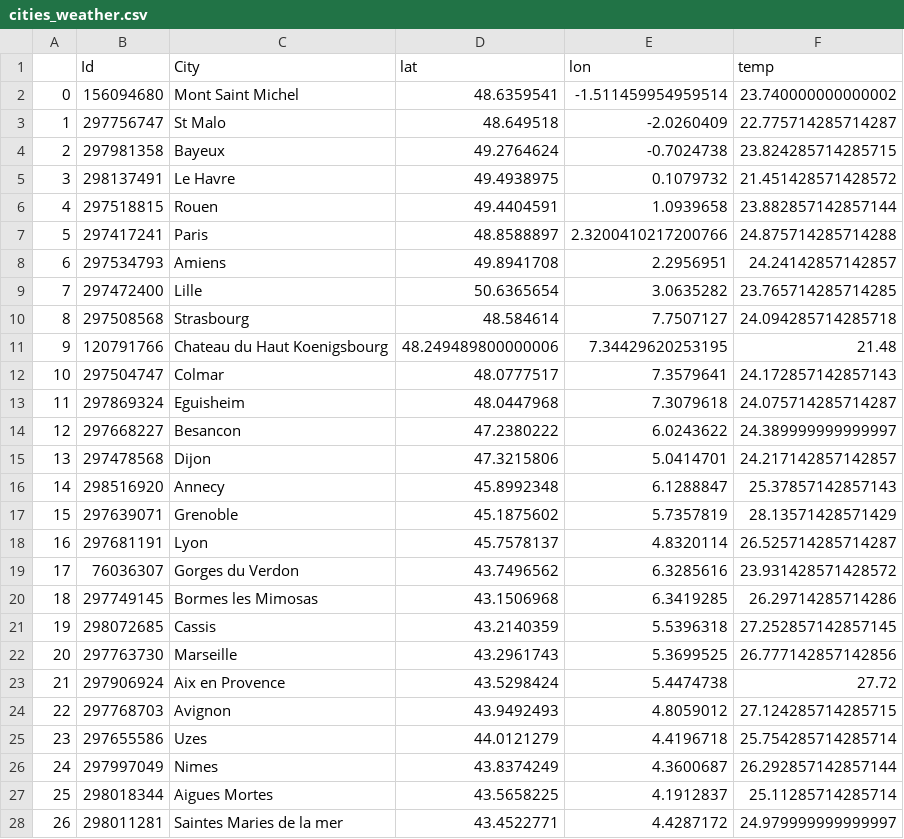
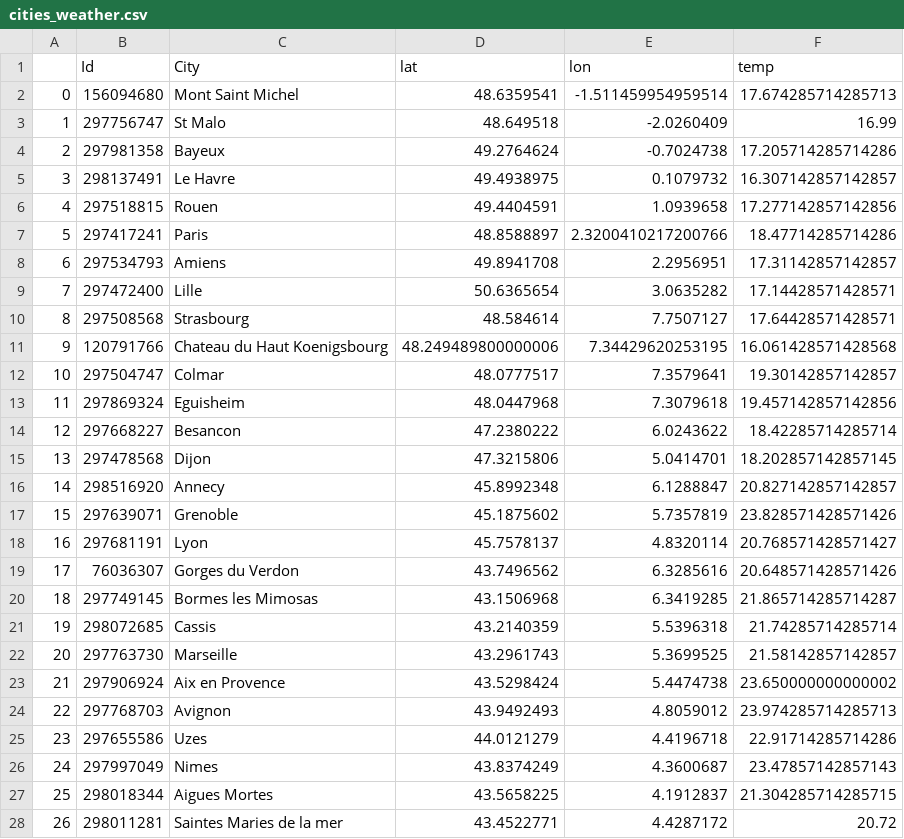
Before and after one commit to Stylomines/Plan_your_trip_with_Kayak, a CSV file: cities_weather.csv, drawn as a sheet; only a part is shown; the diff covers the shown part only.

```diff
--- a/cities_weather.csv
+++ b/cities_weather.csv
@@ -1,28 +1,28 @@
 ,Id,City,lat,lon,temp
-0,156094680,Mont Saint Michel,48.6359541,-1.511459954959514,23.740000000000002
-1,297756747,St Malo,48.649518,-2.0260409,22.775714285714287
-2,297981358,Bayeux,49.2764624,-0.7024738,23.824285714285715
-3,298137491,Le Havre,49.4938975,0.1079732,21.451428571428572
-4,297518815,Rouen,49.4404591,1.0939658,23.882857142857144
-5,297417241,Paris,48.8588897,2.3200410217200766,24.875714285714288
-6,297534793,Amiens,49.8941708,2.2956951,24.24142857142857
-7,297472400,Lille,50.6365654,3.0635282,23.765714285714285
-8,297508568,Strasbourg,48.584614,7.7507127,24.094285714285718
-9,120791766,Chateau du Haut Koenigsbourg,48.249489800000006,7.34429620253195,21.48
-10,297504747,Colmar,48.0777517,7.3579641,24.172857142857143
-11,297869324,Eguisheim,48.0447968,7.3079618,24.075714285714287
-12,297668227,Besancon,47.2380222,6.0243622,24.389999999999997
-13,297478568,Dijon,47.3215806,5.0414701,24.217142857142857
-14,298516920,Annecy,45.8992348,6.1288847,25.37857142857143
-15,297639071,Grenoble,45.1875602,5.7357819,28.13571428571429
-16,297681191,Lyon,45.7578137,4.8320114,26.525714285714287
-17,76036307,Gorges du Verdon,43.7496562,6.3285616,23.931428571428572
-18,297749145,Bormes les Mimosas,43.1506968,6.3419285,26.29714285714286
-19,298072685,Cassis,43.2140359,5.5396318,27.252857142857145
-20,297763730,Marseille,43.2961743,5.3699525,26.777142857142856
-21,297906924,Aix en Provence,43.5298424,5.4474738,27.72
-22,297768703,Avignon,43.9492493,4.8059012,27.124285714285715
-23,297655586,Uzes,44.0121279,4.4196718,25.754285714285714
-24,297997049,Nimes,43.8374249,4.3600687,26.292857142857144
-25,298018344,Aigues Mortes,43.5658225,4.1912837,25.11285714285714
-26,298011281,Saintes Maries de la mer,43.4522771,4.4287172,24.979999999999997
+0,156094680,Mont Saint Michel,48.6359541,-1.511459954959514,17.674285714285713
+1,297756747,St Malo,48.649518,-2.0260409,16.99
+2,297981358,Bayeux,49.2764624,-0.7024738,17.205714285714286
+3,298137491,Le Havre,49.4938975,0.1079732,16.307142857142857
+4,297518815,Rouen,49.4404591,1.0939658,17.277142857142856
+5,297417241,Paris,48.8588897,2.3200410217200766,18.47714285714286
+6,297534793,Amiens,49.8941708,2.2956951,17.31142857142857
+7,297472400,Lille,50.6365654,3.0635282,17.14428571428571
+8,297508568,Strasbourg,48.584614,7.7507127,17.64428571428571
+9,120791766,Chateau du Haut Koenigsbourg,48.249489800000006,7.34429620253195,16.061428571428568
+10,297504747,Colmar,48.0777517,7.3579641,19.30142857142857
+11,297869324,Eguisheim,48.0447968,7.3079618,19.457142857142856
+12,297668227,Besancon,47.2380222,6.0243622,18.42285714285714
+13,297478568,Dijon,47.3215806,5.0414701,18.202857142857145
+14,298516920,Annecy,45.8992348,6.1288847,20.827142857142857
+15,297639071,Grenoble,45.1875602,5.7357819,23.828571428571426
+16,297681191,Lyon,45.7578137,4.8320114,20.768571428571427
+17,76036307,Gorges du Verdon,43.7496562,6.3285616,20.648571428571426
+18,297749145,Bormes les Mimosas,43.1506968,6.3419285,21.865714285714287
+19,298072685,Cassis,43.2140359,5.5396318,21.74285714285714
+20,297763730,Marseille,43.2961743,5.3699525,21.58142857142857
+21,297906924,Aix en Provence,43.5298424,5.4474738,23.650000000000002
+22,297768703,Avignon,43.9492493,4.8059012,23.974285714285713
+23,297655586,Uzes,44.0121279,4.4196718,22.91714285714286
+24,297997049,Nimes,43.8374249,4.3600687,23.47857142857143
+25,298018344,Aigues Mortes,43.5658225,4.1912837,21.304285714285715
+26,298011281,Saintes Maries de la mer,43.4522771,4.4287172,20.72
```
Also changed, not shown: 9 edited cells elsewhere in this file, 6 other files.
